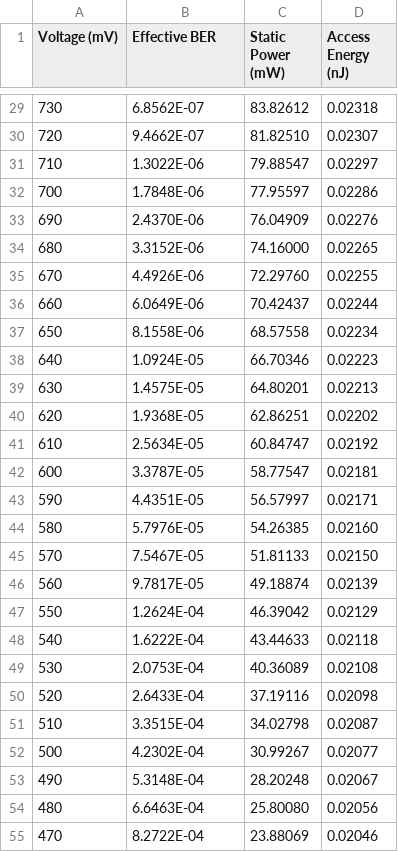
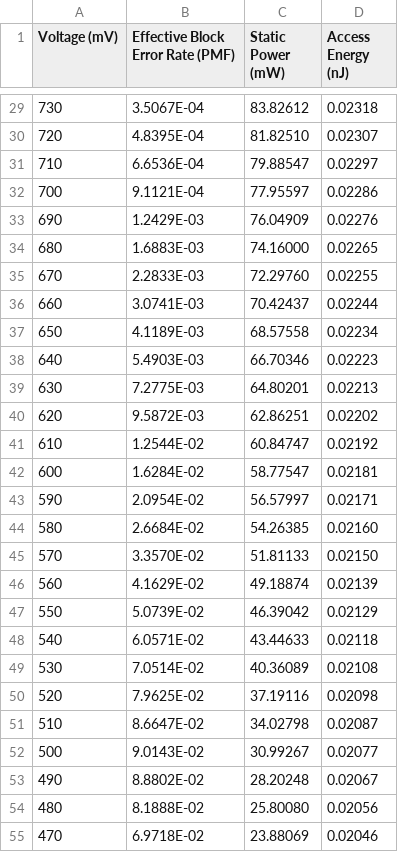
Before and after one commit to hoangt/dpcs-gem5, a CSV file: parameters/gem5params-L1-A.csv, drawn as a sheet; only a part is shown, gaps mark what is left out; the diff covers the shown part only.

Commit message:
Updates to parameter files and MATLAB scripts to work at block-level fault rates rather than bit rates, for performance and data size reasons

```diff
--- a/parameters/gem5params-L1-A.csv
+++ b/parameters/gem5params-L1-A.csv
@@ -1 +1 @@
-Voltage (mV),Effective BER,Static Power (mW),Access Energy (nJ)
+Voltage (mV),Effective Block Error Rate (PMF),Static Power (mW),Access Energy (nJ)
@@ -29,27 +29,27 @@ Voltage (mV),Effective BER,Static Power (mW),Access Energy (nJ)
-730,6.8562E-07,83.82612,0.02318
-720,9.4662E-07,81.82510,0.02307
-710,1.3022E-06,79.88547,0.02297
-700,1.7848E-06,77.95597,0.02286
-690,2.4370E-06,76.04909,0.02276
-680,3.3152E-06,74.16000,0.02265
-670,4.4926E-06,72.29760,0.02255
-660,6.0649E-06,70.42437,0.02244
-650,8.1558E-06,68.57558,0.02234
-640,1.0924E-05,66.70346,0.02223
-630,1.4575E-05,64.80201,0.02213
-620,1.9368E-05,62.86251,0.02202
-610,2.5634E-05,60.84747,0.02192
-600,3.3787E-05,58.77547,0.02181
-590,4.4351E-05,56.57997,0.02171
-580,5.7976E-05,54.26385,0.02160
-570,7.5467E-05,51.81133,0.02150
-560,9.7817E-05,49.18874,0.02139
-550,1.2624E-04,46.39042,0.02129
-540,1.6222E-04,43.44633,0.02118
-530,2.0753E-04,40.36089,0.02108
-520,2.6433E-04,37.19116,0.02098
-510,3.3515E-04,34.02798,0.02087
-500,4.2302E-04,30.99267,0.02077
-490,5.3148E-04,28.20248,0.02067
-480,6.6463E-04,25.80080,0.02056
-470,8.2722E-04,23.88069,0.02046
+730,3.5067E-04,83.82612,0.02318
+720,4.8395E-04,81.82510,0.02307
+710,6.6536E-04,79.88547,0.02297
+700,9.1121E-04,77.95597,0.02286
+690,1.2429E-03,76.04909,0.02276
+680,1.6883E-03,74.16000,0.02265
+670,2.2833E-03,72.29760,0.02255
+660,3.0741E-03,70.42437,0.02244
+650,4.1189E-03,68.57558,0.02234
+640,5.4903E-03,66.70346,0.02223
+630,7.2775E-03,64.80201,0.02213
+620,9.5872E-03,62.86251,0.02202
+610,1.2544E-02,60.84747,0.02192
+600,1.6284E-02,58.77547,0.02181
+590,2.0954E-02,56.57997,0.02171
+580,2.6684E-02,54.26385,0.02160
+570,3.3570E-02,51.81133,0.02150
+560,4.1629E-02,49.18874,0.02139
+550,5.0739E-02,46.39042,0.02129
+540,6.0571E-02,43.44633,0.02118
+530,7.0514E-02,40.36089,0.02108
+520,7.9625E-02,37.19116,0.02098
+510,8.6647E-02,34.02798,0.02087
+500,9.0143E-02,30.99267,0.02077
+490,8.8802E-02,28.20248,0.02067
+480,8.1888E-02,25.80080,0.02056
+470,6.9718E-02,23.88069,0.02046
```
Also changed, not shown: 64 edited cells elsewhere in this file, parameters/gem5params-L1-B.csv, parameters/gem5params-L2-A.csv, 6 other files.
